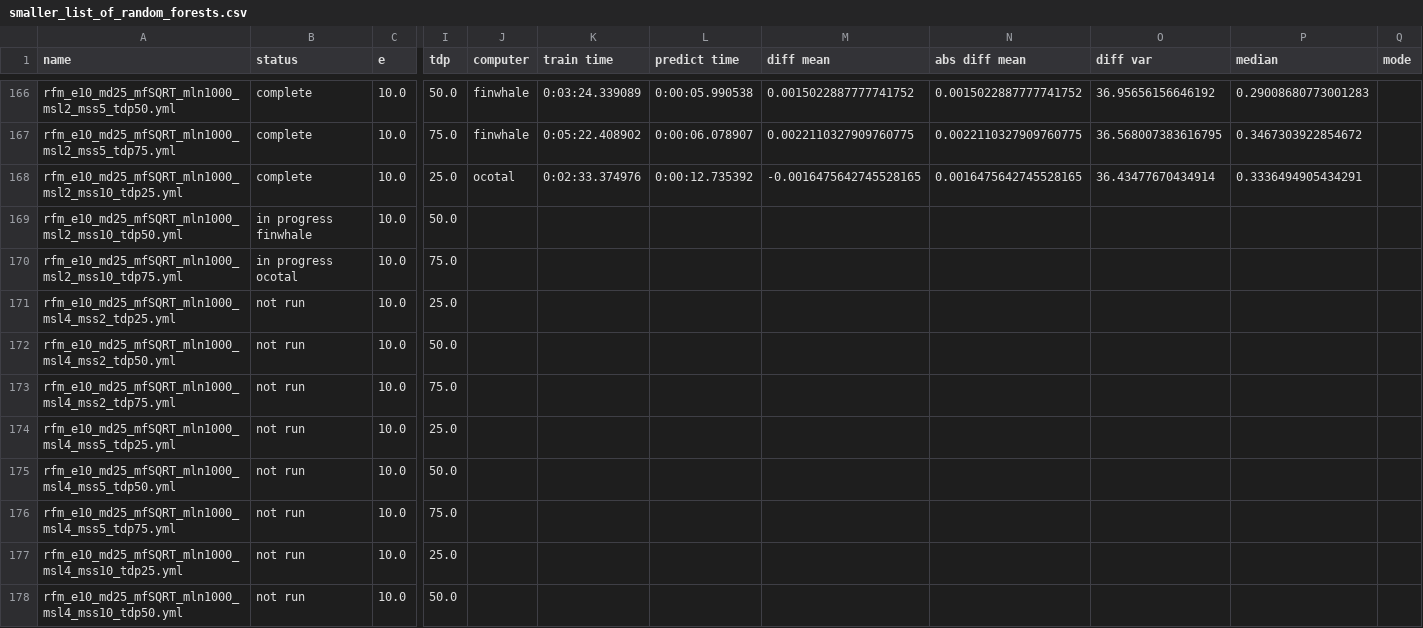
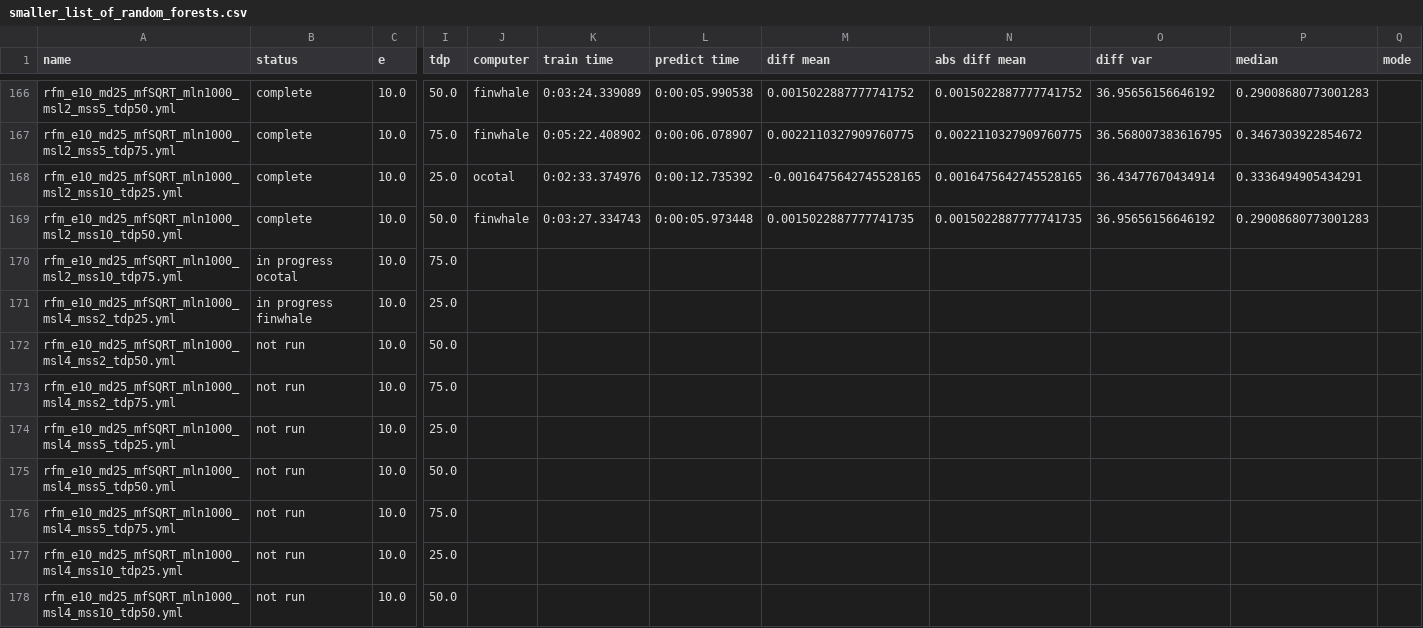
Before and after one commit to rwspicer/masters-project, a CSV file: forestpy/forestpy/smaller_list_of_random_forests.csv, drawn as a sheet; only a part is shown, gaps mark what is left out; the diff names each change by its address in the sheet, - before the commit and + after, or states it on an @@ line.

Commit message:
Results for rfm_e10_md25_mfSQRT_mln1000_msl2_mss10_tdp50.yml2019-12-19 05:32:33.596986

```diff
--- a/forestpy/forestpy/smaller_list_of_random_forests.csv
+++ b/forestpy/forestpy/smaller_list_of_random_forests.csv
-B169 (status): in progress finwhale
+B169 (status): complete
-J169 (computer): (empty)
+J169 (computer): finwhale
-K169 (train time): (empty)
+K169 (train time): 0:03:27.334743
-L169 (predict time): (empty)
+L169 (predict time): 0:00:05.973448
-M169 (diff mean): (empty)
+M169 (diff mean): 0.0015022887777741735
-N169 (abs diff mean): (empty)
+N169 (abs diff mean): 0.0015022887777741735
-O169 (diff var): (empty)
+O169 (diff var): 36.95656156646192
-P169 (median): (empty)
+P169 (median): 0.29008680773001283
-B171 (status): not run
+B171 (status): in progress finwhale
```
